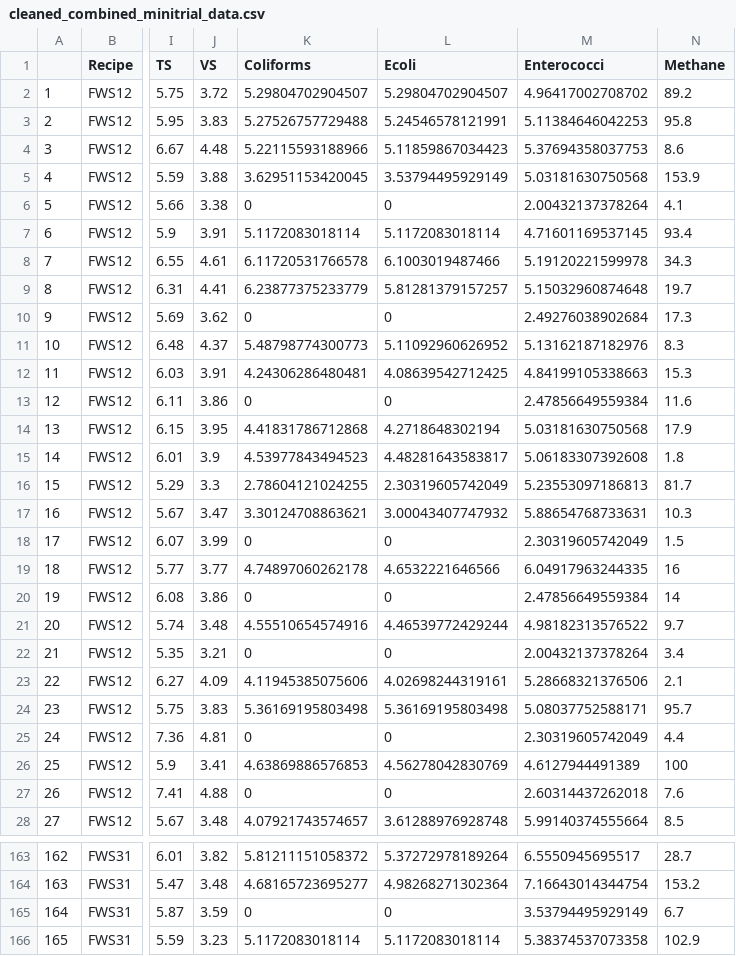
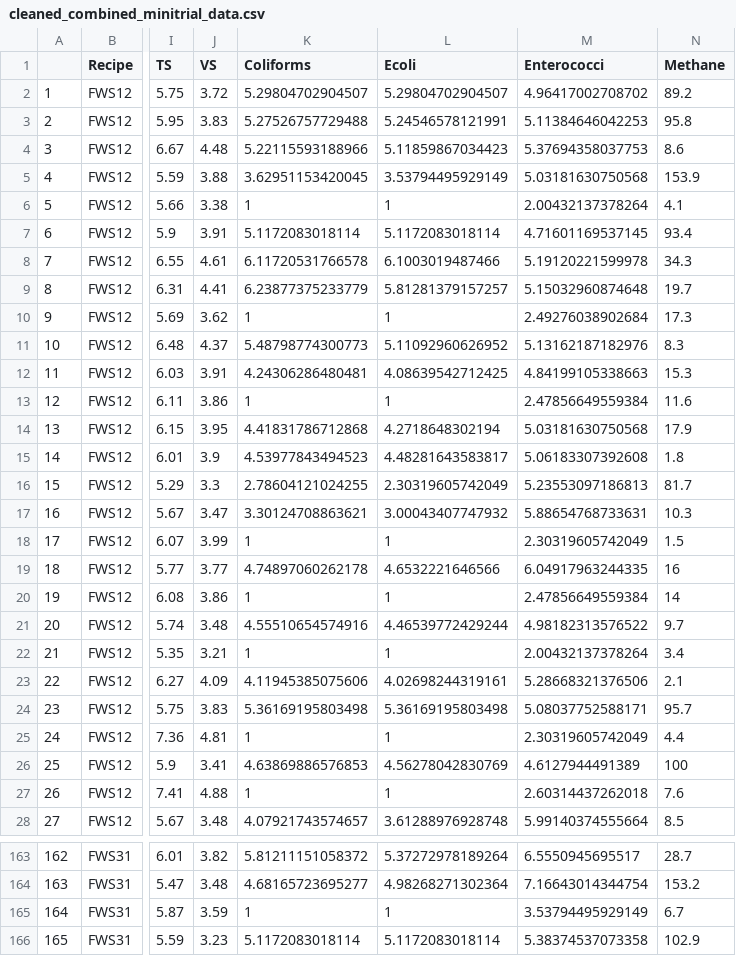
Before and after one commit to nickp60/SN_minitrials, a CSV file: data/clean/cleaned_combined_minitrial_data.csv, drawn as a sheet; only a part is shown, gaps mark what is left out; the diff covers the shown part only; the diff names each change by its address in the sheet, - before the commit and + after, or states it on an @@ line.

Commit message:
adjust low FIB counts to kit's limit of detection

```diff
--- a/data/clean/cleaned_combined_minitrial_data.csv
+++ b/data/clean/cleaned_combined_minitrial_data.csv
-K6 (Coliforms): 0
+K6 (Coliforms): 1
-L6 (Ecoli): 0
+L6 (Ecoli): 1
-K10 (Coliforms): 0
+K10 (Coliforms): 1
-L10 (Ecoli): 0
+L10 (Ecoli): 1
-K13 (Coliforms): 0
+K13 (Coliforms): 1
-L13 (Ecoli): 0
+L13 (Ecoli): 1
-K18 (Coliforms): 0
+K18 (Coliforms): 1
-L18 (Ecoli): 0
+L18 (Ecoli): 1
-K20 (Coliforms): 0
+K20 (Coliforms): 1
-L20 (Ecoli): 0
+L20 (Ecoli): 1
-K22 (Coliforms): 0
+K22 (Coliforms): 1
-L22 (Ecoli): 0
+L22 (Ecoli): 1
-K25 (Coliforms): 0
+K25 (Coliforms): 1
-L25 (Ecoli): 0
+L25 (Ecoli): 1
-K27 (Coliforms): 0
+K27 (Coliforms): 1
-L27 (Ecoli): 0
+L27 (Ecoli): 1
-K165 (Coliforms): 0
+K165 (Coliforms): 1
-L165 (Ecoli): 0
+L165 (Ecoli): 1
```
Also changed, not shown: 89 edited cells elsewhere in this file.
